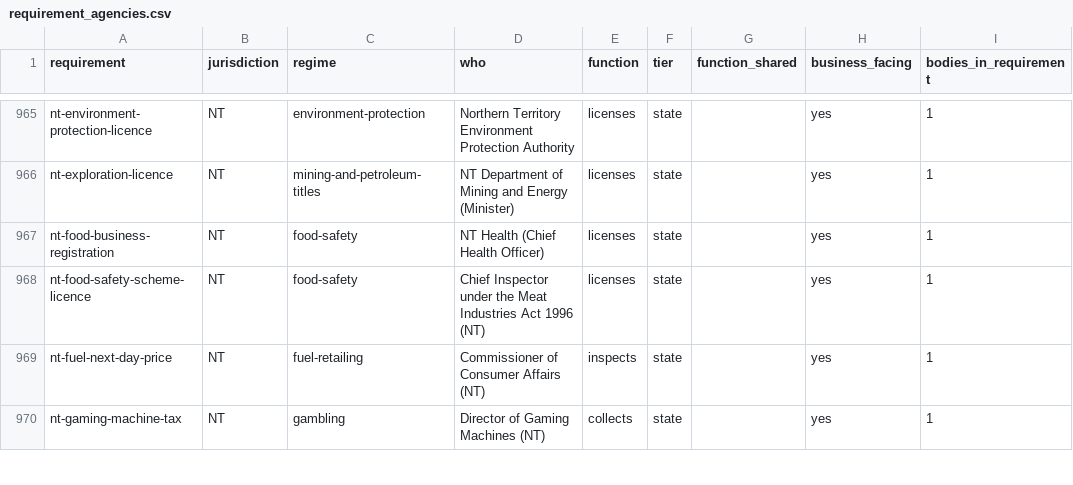
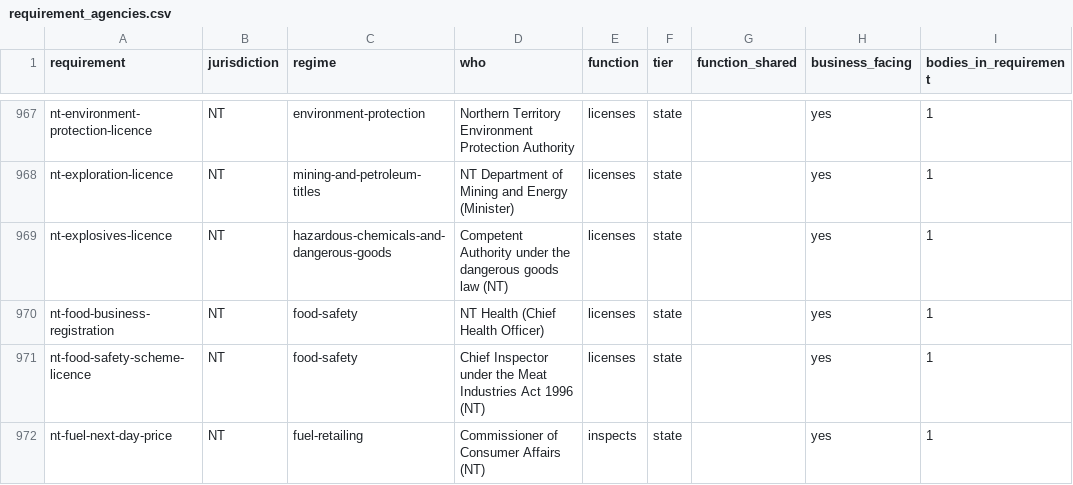
Before and after one commit to jabthebeer/Competition-in-Australia-analysis, a CSV file: data/processed/legislation/requirement_agencies.csv, drawn as a sheet; only a part is shown, gaps mark what is left out; the shorter side is filled out with more unchanged rows; the diff covers the shown part only; the diff names each change by its address in the sheet, - before the commit and + after, or states it on an @@ line.

```diff
--- a/data/processed/legislation/requirement_agencies.csv
+++ b/data/processed/legislation/requirement_agencies.csv
+row 969: nt-explosives-licence | NT | hazardous-chemicals-and-dangerous-goods | Competent Authority under the dangerous goods law (NT) | licenses | state |  | yes | 1
```
Also changed, not shown: 6 added rows elsewhere in this file, data/processed/legislation/agencies_by_class.csv, data/processed/legislation/links_summary.csv, 16 other files.
